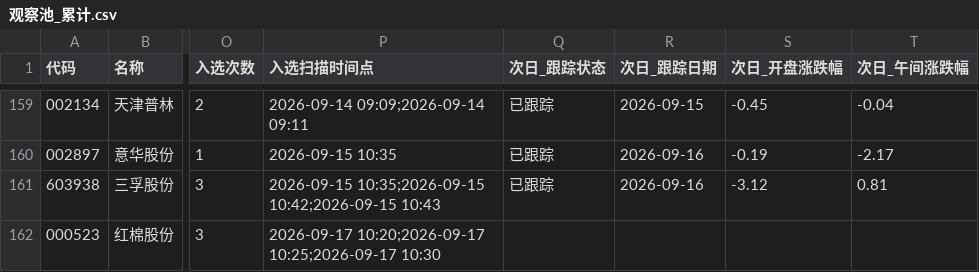
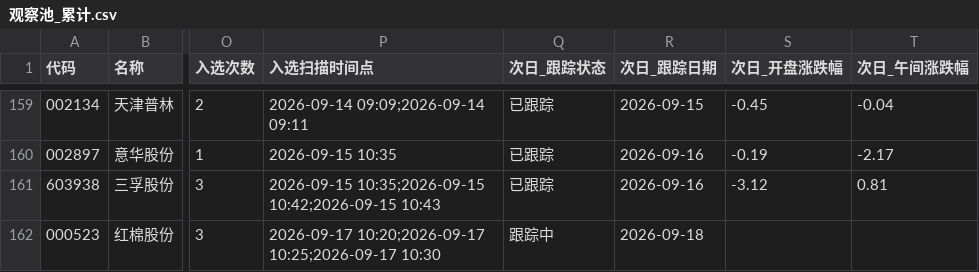
Before and after one commit to xps520/mx-stocks-monitor, a CSV file: mx_stocks_screener/观察池_累计.csv, drawn as a sheet; only a part is shown, gaps mark what is left out; the diff names each change by its address in the sheet, - before the commit and + after, or states it on an @@ line.

```diff
--- a/mx_stocks_screener/观察池_累计.csv
+++ b/mx_stocks_screener/观察池_累计.csv
-Q162 (次日_跟踪状态): (empty)
+Q162 (次日_跟踪状态): 跟踪中
-R162 (次日_跟踪日期): (empty)
+R162 (次日_跟踪日期): 2026-09-18
```
Also changed, not shown: 1 other file.
